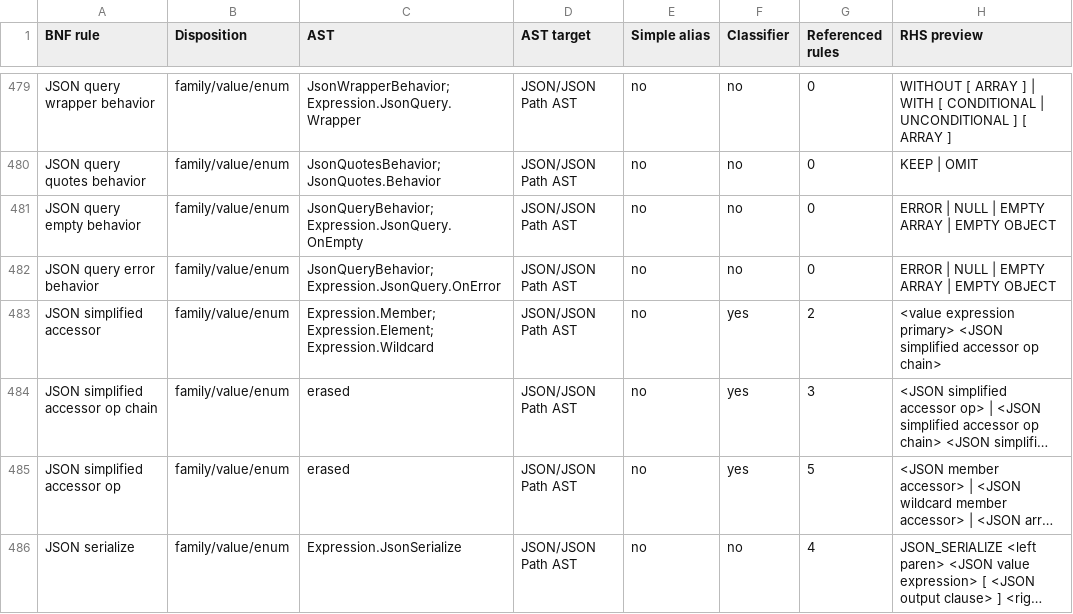
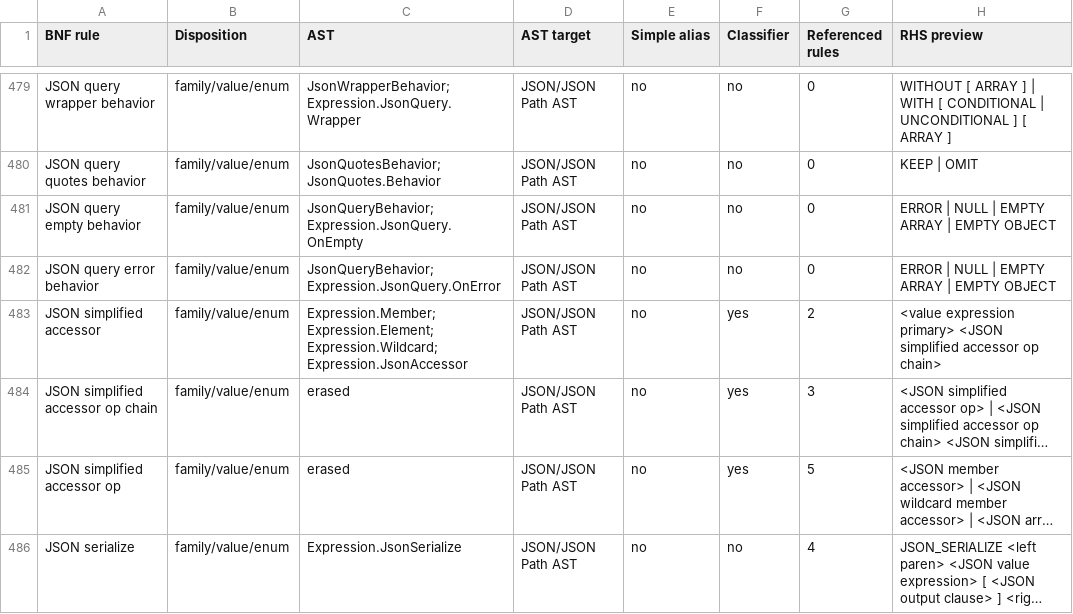
Before and after one commit to dotgram/dotgram, a CSV file: src/DotGram.Sql/Standard/Specification/Sql2023Ast.BnfMap.csv, drawn as a sheet; only a part is shown, gaps mark what is left out; long unchanged cells end in …; the diff names each change by its address in the sheet, - before the commit and + after, or states it on an @@ line.

```diff
--- a/src/DotGram.Sql/Standard/Specification/Sql2023Ast.BnfMap.csv
+++ b/src/DotGram.Sql/Standard/Specification/Sql2023Ast.BnfMap.csv
-C483 (AST): Expression.Member; Expression.Element; Expression.Wildcard
+C483 (AST): Expression.Member; Expression.Element; Expression.Wildcard; Expression.JsonAccessor
```
Also changed, not shown: 5 other files.
